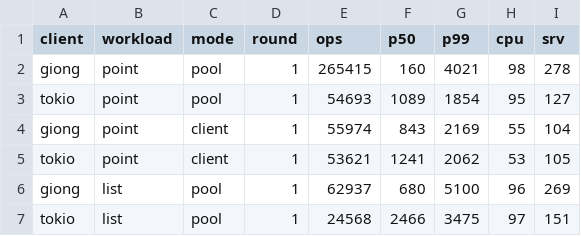
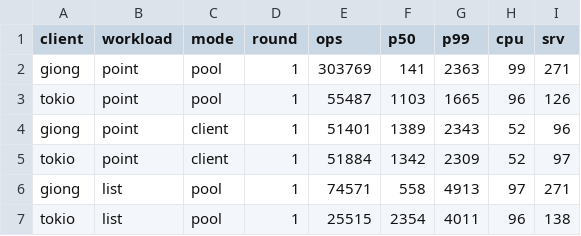
Before and after one commit to giong-run/Giong, a CSV file: bench/results/postgres/raw.csv, drawn as a sheet; only a part is shown; the diff covers the shown part only.

```diff
--- a/bench/results/postgres/raw.csv
+++ b/bench/results/postgres/raw.csv
@@ -1,7 +1,7 @@
 client,workload,mode,round,ops,p50,p99,cpu,srv
-giong,point,pool,1,265415,160,4021,98,278
-tokio,point,pool,1,54693,1089,1854,95,127
-giong,point,client,1,55974,843,2169,55,104
-tokio,point,client,1,53621,1241,2062,53,105
-giong,list,pool,1,62937,680,5100,96,269
-tokio,list,pool,1,24568,2466,3475,97,151
+giong,point,pool,1,303769,141,2363,99,271
+tokio,point,pool,1,55487,1103,1665,96,126
+giong,point,client,1,51401,1389,2343,52,96
+tokio,point,client,1,51884,1342,2309,52,97
+giong,list,pool,1,74571,558,4913,97,271
+tokio,list,pool,1,25515,2354,4011,96,138
```
Also changed, not shown: 164 edited cells elsewhere in this file, bench/results/mysql/pool-size/giong-2/raw.csv, bench/results/mysql/pool-size/giong-3/raw.csv, 27 other files.
